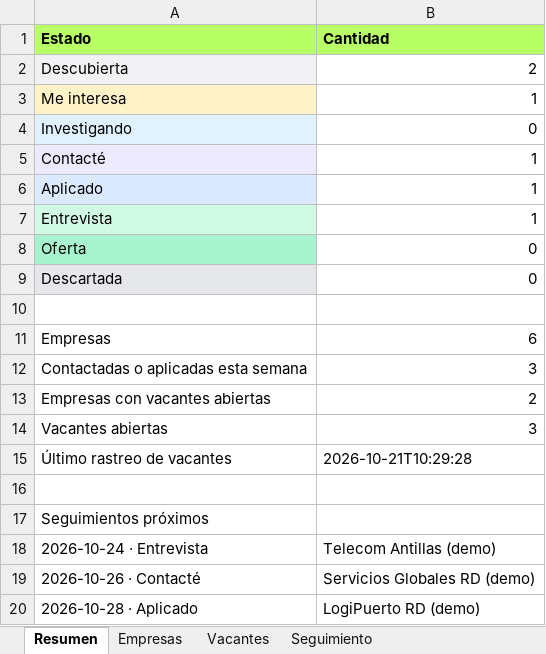
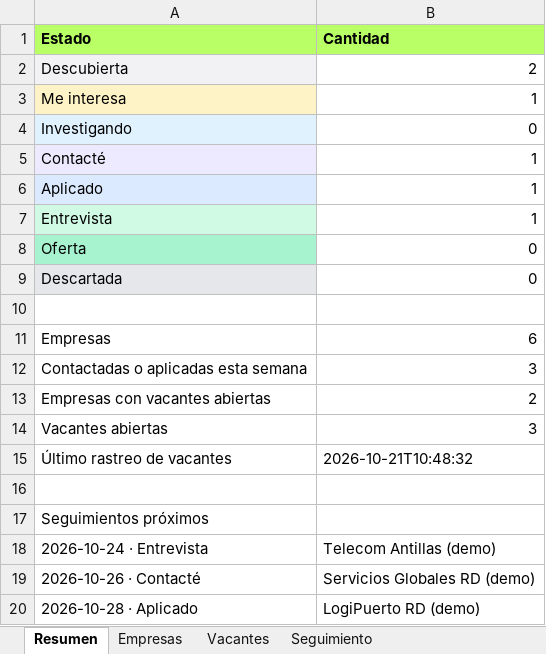
Before and after one commit to alejandrocimentada/oportunidades-rd, an Excel workbook: docs/oportunidades-demo.xlsx, sheet Resumen, drawn as a sheet; values as stored, in another font and other column widths than the file's, no borders; the diff names each change by its address in the sheet, - before the commit and + after, or states it on an @@ line.

```diff
--- a/docs/oportunidades-demo.xlsx (sheet Resumen)
+++ b/docs/oportunidades-demo.xlsx (sheet Resumen)
-B15 (Cantidad): 2026-10-21T10:29:28
+B15 (Cantidad): 2026-10-21T10:48:32
```
Also changed, not shown: sheet Seguimiento, 7 other files.
